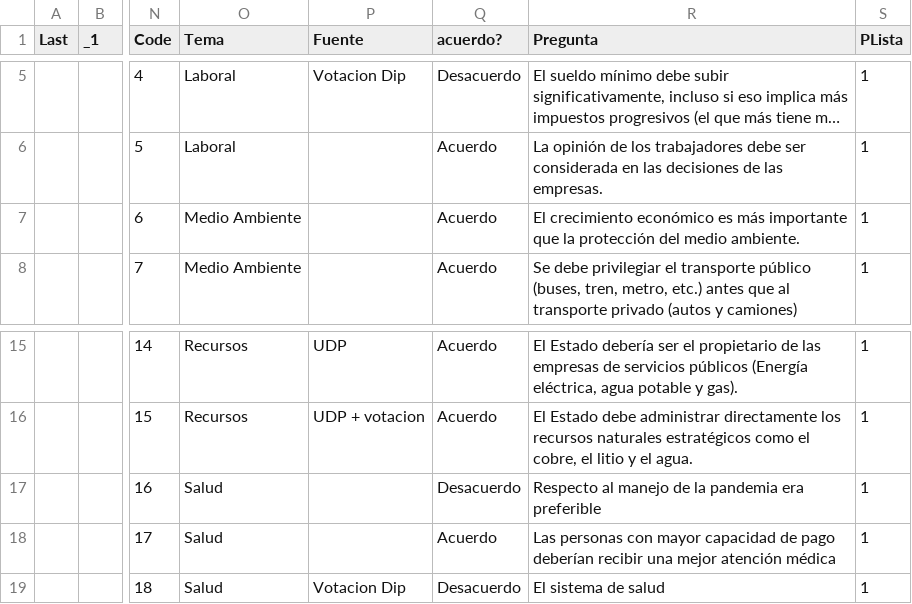
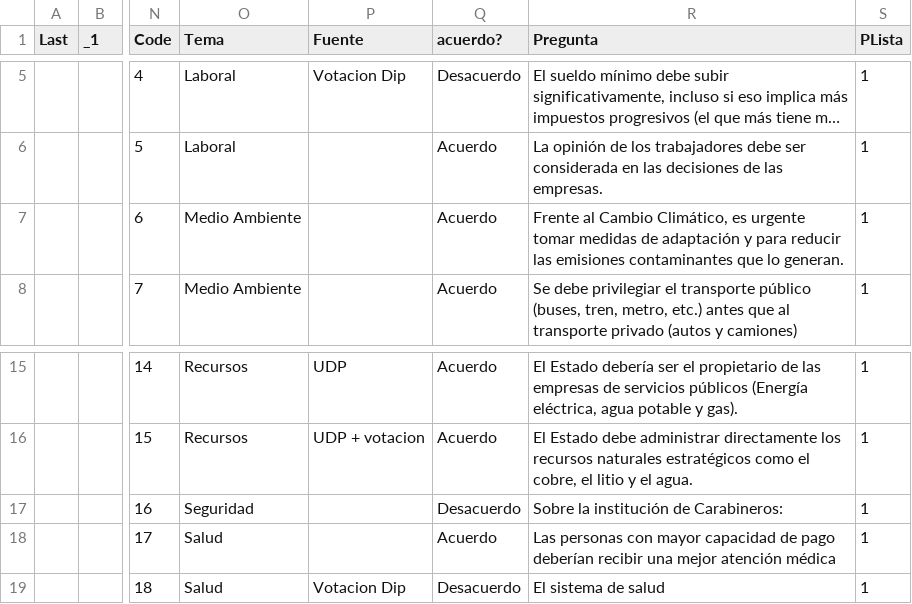
Before and after one commit to setinfospa/brujula-constituyente, a CSV file: src/public/csv/preguntas.csv, drawn as a sheet; only a part is shown, gaps mark what is left out; long unchanged cells end in …; the diff names each change by its address in the sheet, - before the commit and + after, or states it on an @@ line.

```diff
--- a/src/public/csv/preguntas.csv
+++ b/src/public/csv/preguntas.csv
-R7 (Pregunta): El crecimiento económico es más importante que la protección del medio ambiente.
+R7 (Pregunta): Frente al Cambio Climático, es urgente tomar medidas de adaptación y para reducir las emisiones contaminantes que lo generan.
-O17 (Tema): Salud
+O17 (Tema): Seguridad
-R17 (Pregunta): Respecto al manejo de la pandemia era preferible
+R17 (Pregunta): Sobre la institución de Carabineros:
```
Also changed, not shown: src/database/Candidatos.csv, 5 other files.
